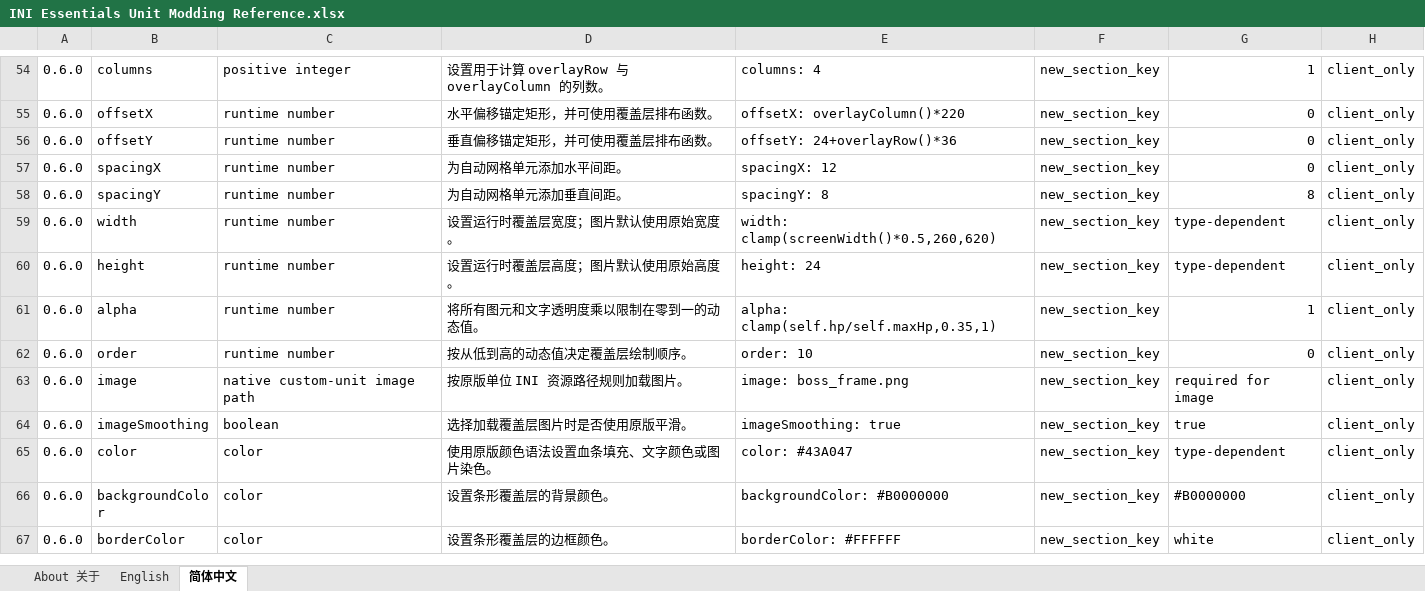
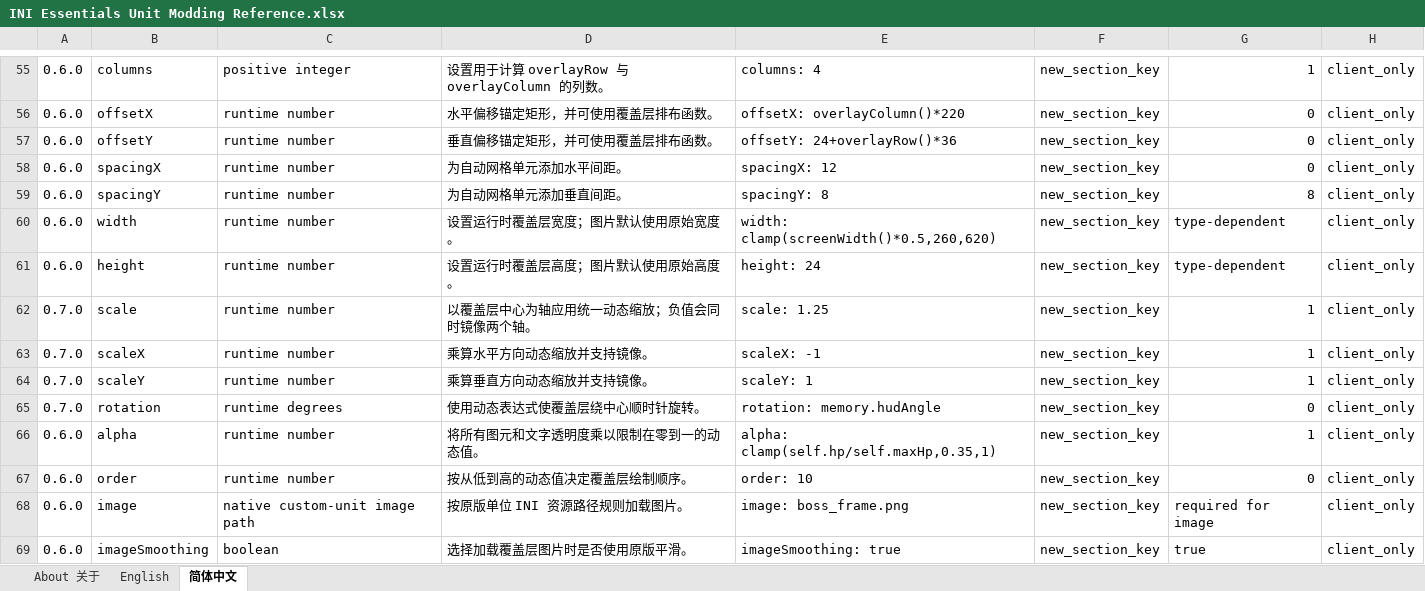
Before and after one commit to DXENDBucket/Rusted-Fabric-Loader, an Excel workbook: official-mods/ini-essentials/docs/INI Essentials Unit Modding Reference.xlsx, sheet 简体中文, drawn as a sheet; only a part is shown, gaps mark what is left out; the shorter side is filled out with more unchanged rows; values as stored, in another font and other column widths than the file's, no cell formats; charts and pictures not drawn; the diff covers the shown part only; the diff names each change by its address in the sheet, - before the commit and + after, or states it on an @@ line.

```diff
--- a/official-mods/ini-essentials/docs/INI Essentials Unit Modding Reference.xlsx (sheet 简体中文)
+++ b/official-mods/ini-essentials/docs/INI Essentials Unit Modding Reference.xlsx (sheet 简体中文)
+row 62: 0.7.0 | scale | runtime number | 以覆盖层中心为轴应用统一动态缩放；负值会同时镜像两个轴。 | scale: 1.25 | new_section_key | 1 | client_only
+row 63: 0.7.0 | scaleX | runtime number | 乘算水平方向动态缩放并支持镜像。 | scaleX: -1 | new_section_key | 1 | client_only
+row 64: 0.7.0 | scaleY | runtime number | 乘算垂直方向动态缩放并支持镜像。 | scaleY: 1 | new_section_key | 1 | client_only
+row 65: 0.7.0 | rotation | runtime degrees | 使用动态表达式使覆盖层绕中心顺时针旋转。 | rotation: memory.hudAngle | new_section_key | 0 | client_only
```
Also changed, not shown: 7 added rows and 4 edited cells elsewhere in this sheet, sheet English, cell formats, charts or pictures, 11 other files.
